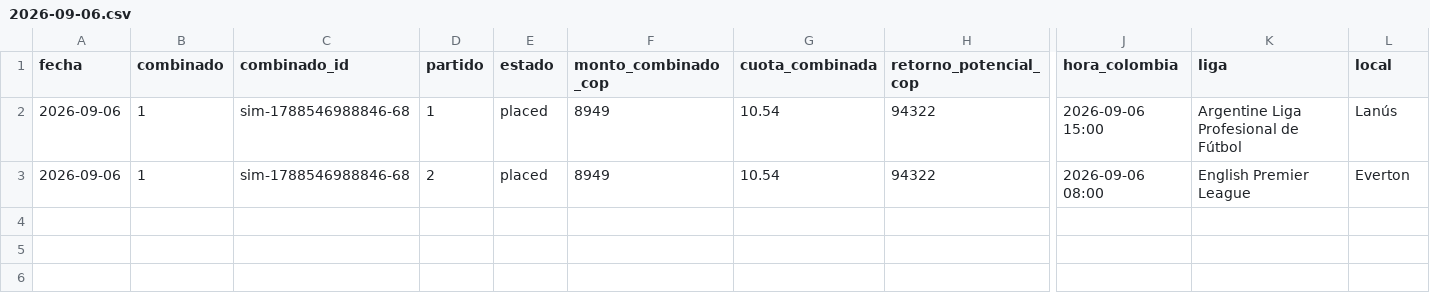
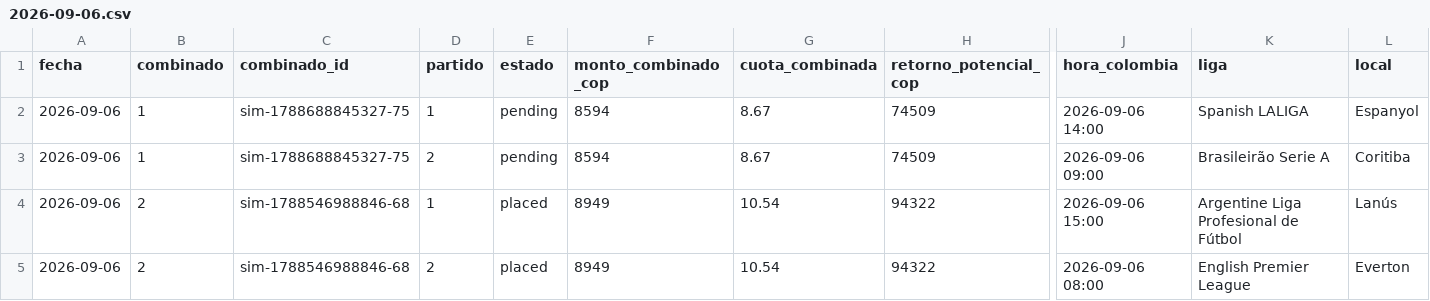
Before and after one commit to cecamiloagente-code/apuestas-deportivas, a CSV file: data/combinados/2026-09/2026-09-06.csv, drawn as a sheet; only a part is shown, gaps mark what is left out; addresses are those after the commit; rows hold the shown columns only; the diff names each change by its address in the sheet, - before the commit and + after, or states it on an @@ line.

```diff
--- a/data/combinados/2026-09/2026-09-06.csv
+++ b/data/combinados/2026-09/2026-09-06.csv
+row 2: 2026-09-06 | 1 | sim-1788688845327-75 | 1 | pending | 8594 | 8.67 | 74509 | 2026-09-06 14:00 | Spanish LALIGA | Espanyol
+row 3: 2026-09-06 | 1 | sim-1788688845327-75 | 2 | pending | 8594 | 8.67 | 74509 | 2026-09-06 09:00 | Brasileirão Serie A | Coritiba
-B4:B5 (combinado): 1
+B4:B5 (combinado): 2
```
Also changed, not shown: data/combinados/2026-09/2026-09-05.csv, 4 other files.
